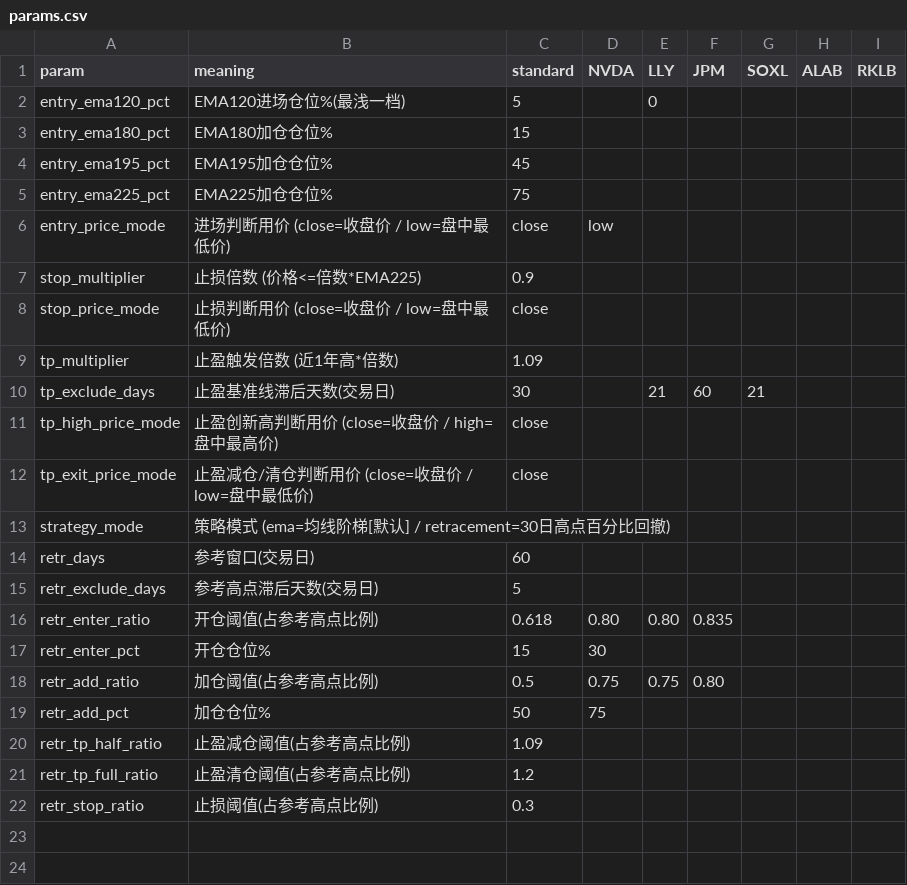
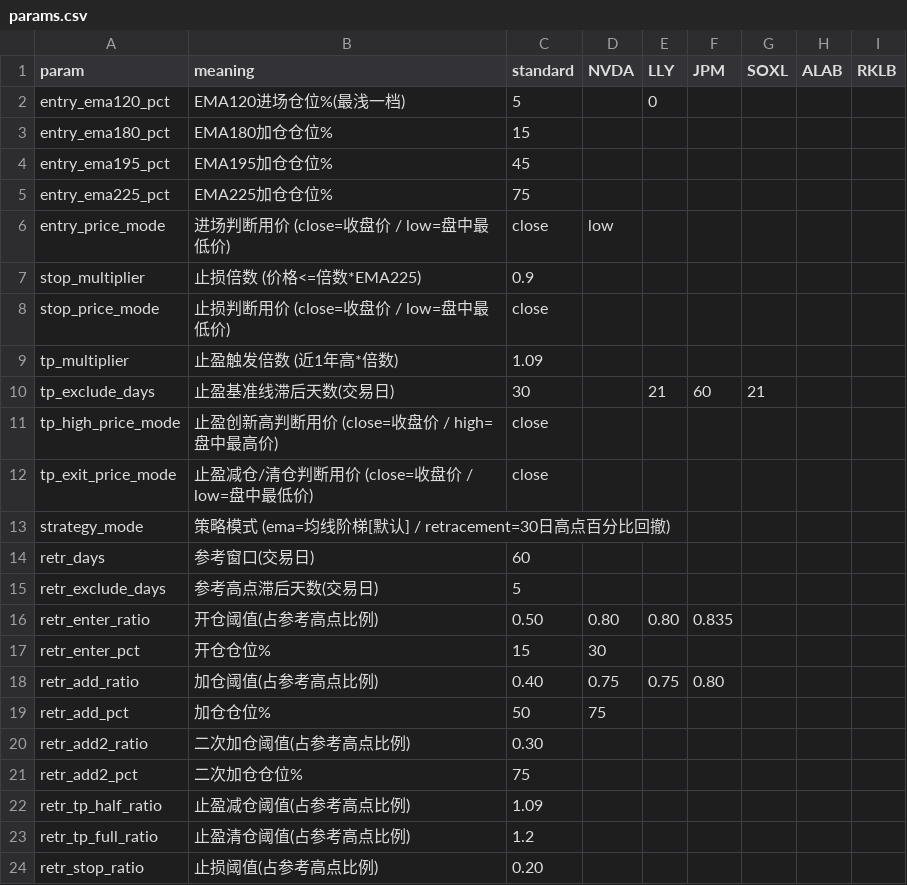
Before and after one commit to ellishu2026/dual-core, a CSV file: params.csv, drawn as a sheet.

Commit message:
v1.4.0: Strategy 2 entry ladder now 3-tier (15%/50%/75% at 50%/40%/30%), stop-loss moved to 20% to avoid overlapping the new deepest entry tier

```diff
--- a/params.csv
+++ b/params.csv
@@ -15,8 +15,10 @@ retr_days,参考窗口(交易日),60,,,,,,
 retr_exclude_days,参考高点滞后天数(交易日),5,,,,,,
-retr_enter_ratio,开仓阈值(占参考高点比例),0.618,0.80,0.80,0.835,,,
+retr_enter_ratio,开仓阈值(占参考高点比例),0.50,0.80,0.80,0.835,,,
 retr_enter_pct,开仓仓位%,15,30,,,,,
-retr_add_ratio,加仓阈值(占参考高点比例),0.5,0.75,0.75,0.80,,,
+retr_add_ratio,加仓阈值(占参考高点比例),0.40,0.75,0.75,0.80,,,
 retr_add_pct,加仓仓位%,50,75,,,,,
+retr_add2_ratio,二次加仓阈值(占参考高点比例),0.30,,,,,,
+retr_add2_pct,二次加仓仓位%,75,,,,,,
 retr_tp_half_ratio,止盈减仓阈值(占参考高点比例),1.09,,,,,,
 retr_tp_full_ratio,止盈清仓阈值(占参考高点比例),1.2,,,,,,
-retr_stop_ratio,止损阈值(占参考高点比例),0.3,,,,,,
+retr_stop_ratio,止损阈值(占参考高点比例),0.20,,,,,,
```
Also changed, not shown: 2 other files.
